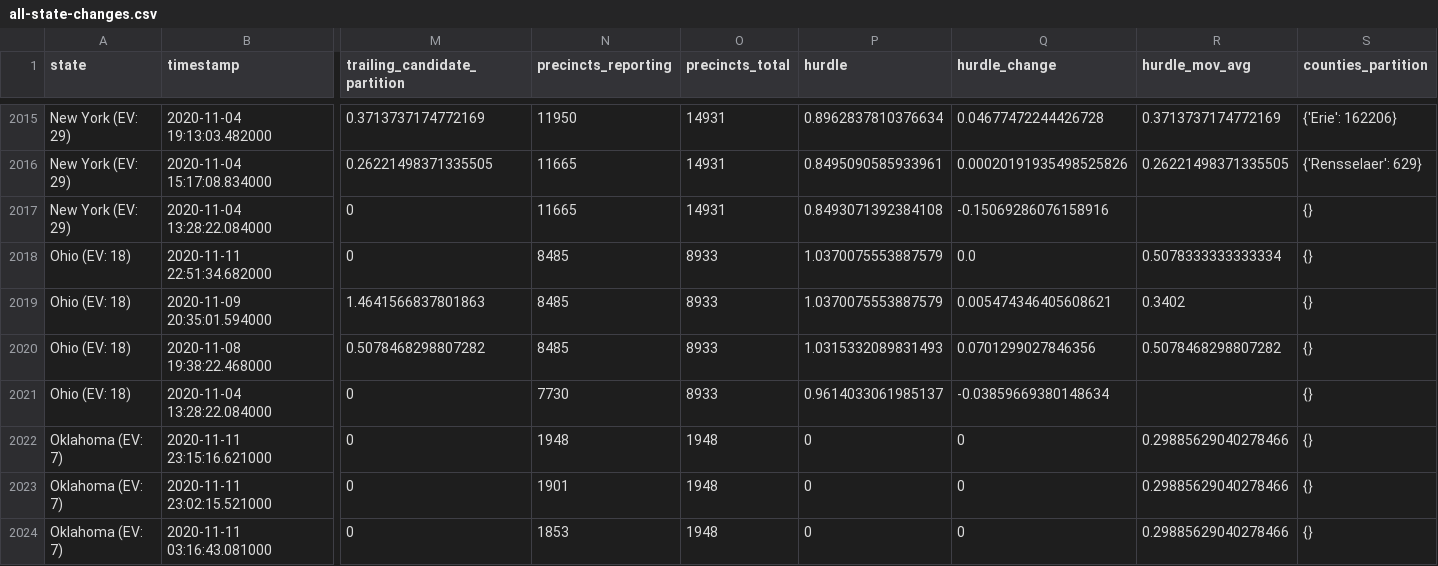
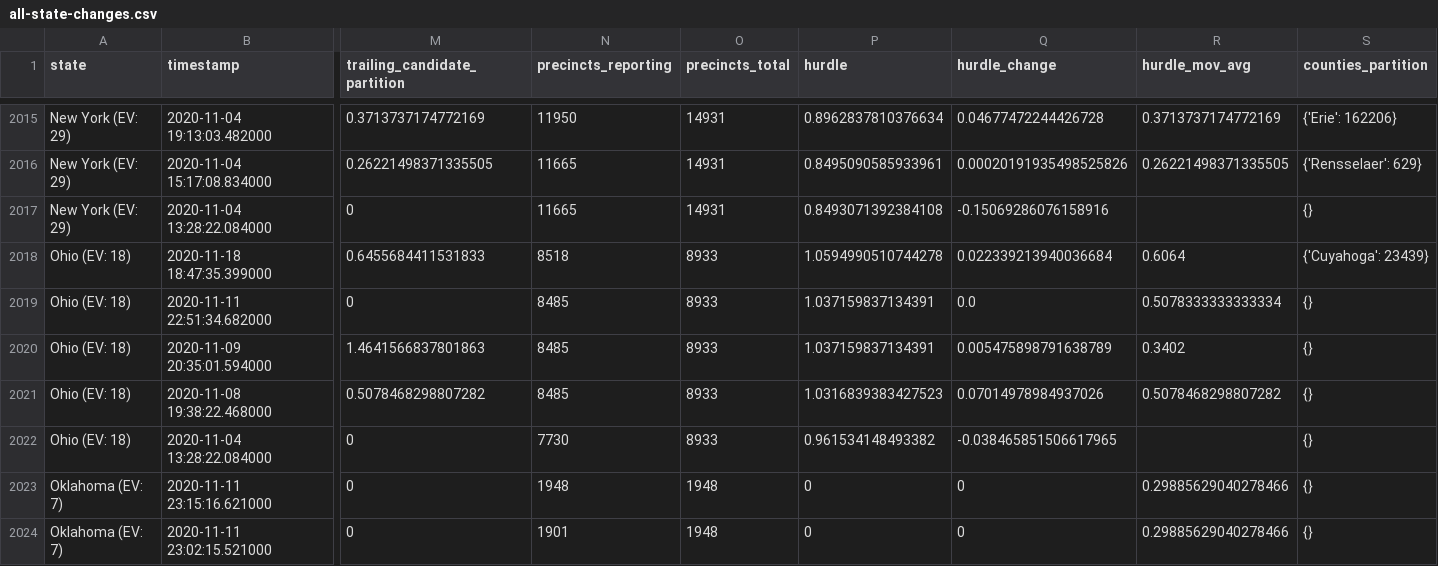
Before and after one commit to ThinkBIG-Company/nyt-2020-election-scraper, a CSV file: all-state-changes.csv, drawn as a sheet; only a part is shown, gaps mark what is left out; the shorter side is filled out with more unchanged rows; addresses are those after the commit; rows hold the shown columns only; the diff names each change by its address in the sheet, - before the commit and + after, or states it on an @@ line.

```diff
--- a/all-state-changes.csv
+++ b/all-state-changes.csv
+row 2018: Ohio (EV: 18) | 2020-11-18 18:47:35.399000 | 0.6455684411531833 | 8518 | 8933 | 1.0594990510744278 | 0.022339213940036684 | 0.6064 | {'Cuyahoga': 23439}
-P2019:P2020 (hurdle): 1.0370075553887579
+P2019:P2020 (hurdle): 1.037159837134391
-Q2020 (hurdle_change): 0.005474346405608621
+Q2020 (hurdle_change): 0.005475898791638789
-P2021 (hurdle): 1.0315332089831493
+P2021 (hurdle): 1.0316839383427523
-Q2021 (hurdle_change): 0.0701299027846356
+Q2021 (hurdle_change): 0.07014978984937026
-P2022 (hurdle): 0.9614033061985137
+P2022 (hurdle): 0.961534148493382
-Q2022 (hurdle_change): -0.03859669380148634
+Q2022 (hurdle_change): -0.038465851506617965
```
Also changed, not shown: 6 other files.
